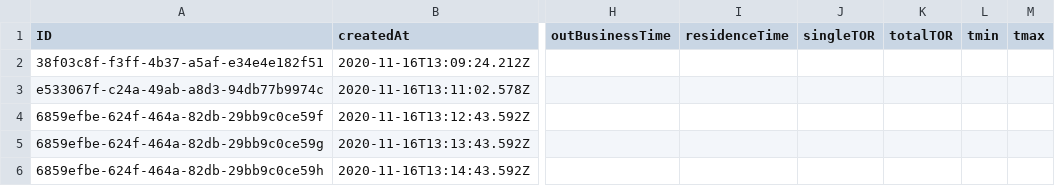
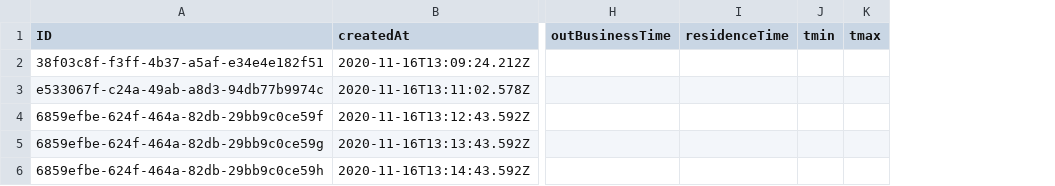
Before and after one commit to AndreaCaretti/Altea, a CSV file: multitenant/db/local_data/cloudcoldchain-ResidenceTime.csv, drawn as a sheet; only a part is shown, gaps mark what is left out; the diff names each change by its address in the sheet, - before the commit and + after, or states it on an @@ line.

Commit message:
calcolo torLimit su residenceTime

```diff
--- a/multitenant/db/local_data/cloudcoldchain-ResidenceTime.csv
+++ b/multitenant/db/local_data/cloudcoldchain-ResidenceTime.csv
-column J (singleTOR), empty
-column K (totalTOR), empty
```
Also changed, not shown: 3 other files.
